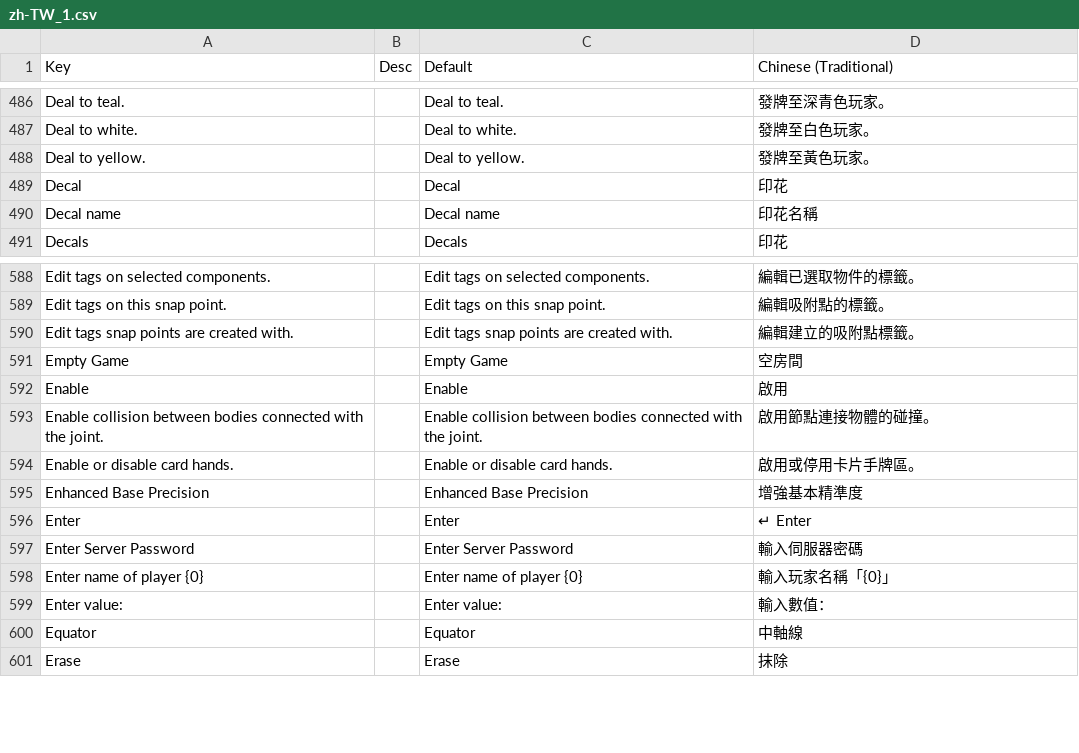
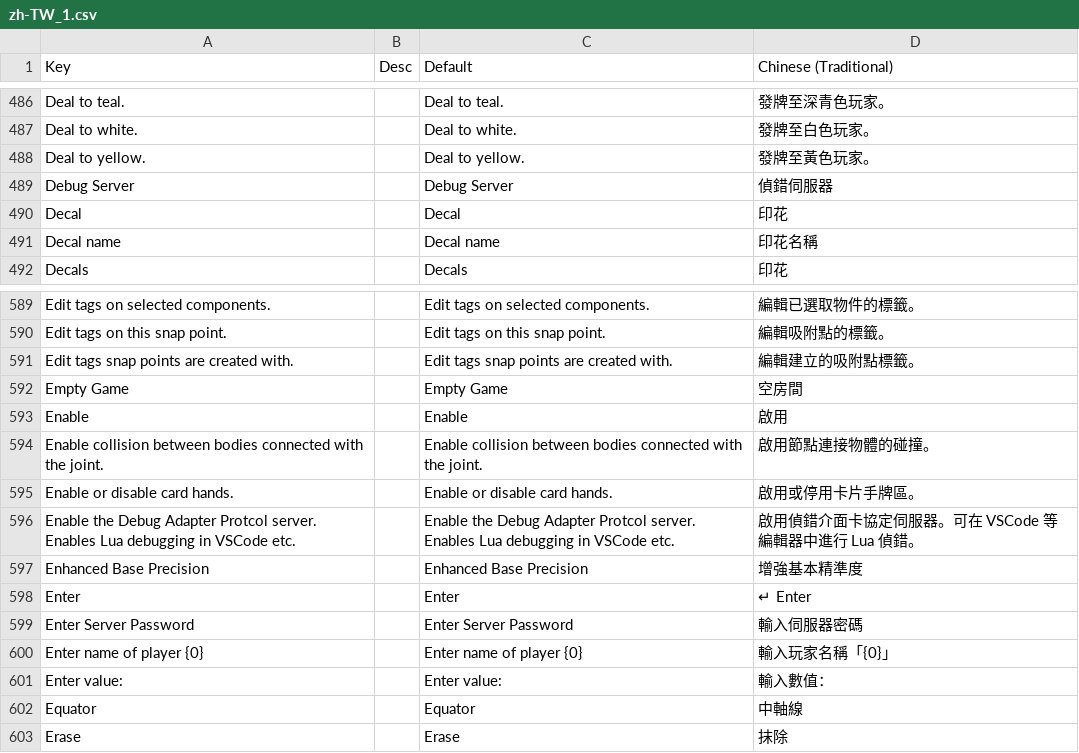
Before and after one commit to chlbc/TabletopSimulator-cht-tw-translation, a CSV file: zh-TW_1.csv, drawn as a sheet; only a part is shown, gaps mark what is left out; the diff names each change by its address in the sheet, - before the commit and + after, or states it on an @@ line.

Commit message:
fix: update translation to v14.2.1

```diff
--- a/zh-TW_1.csv
+++ b/zh-TW_1.csv
+row 489: Debug Server |  | Debug Server | 偵錯伺服器
+row 596: Enable the Debug Adapter Protcol server. Enables Lua debugging in VSCode etc. |  | Enable the Debug Adapter Protcol server. Enables Lua debugging in VSCode etc. | 啟用偵錯介面卡協定伺服器。可在 VSCode 等編輯器中進行 Lua 偵錯。
```
